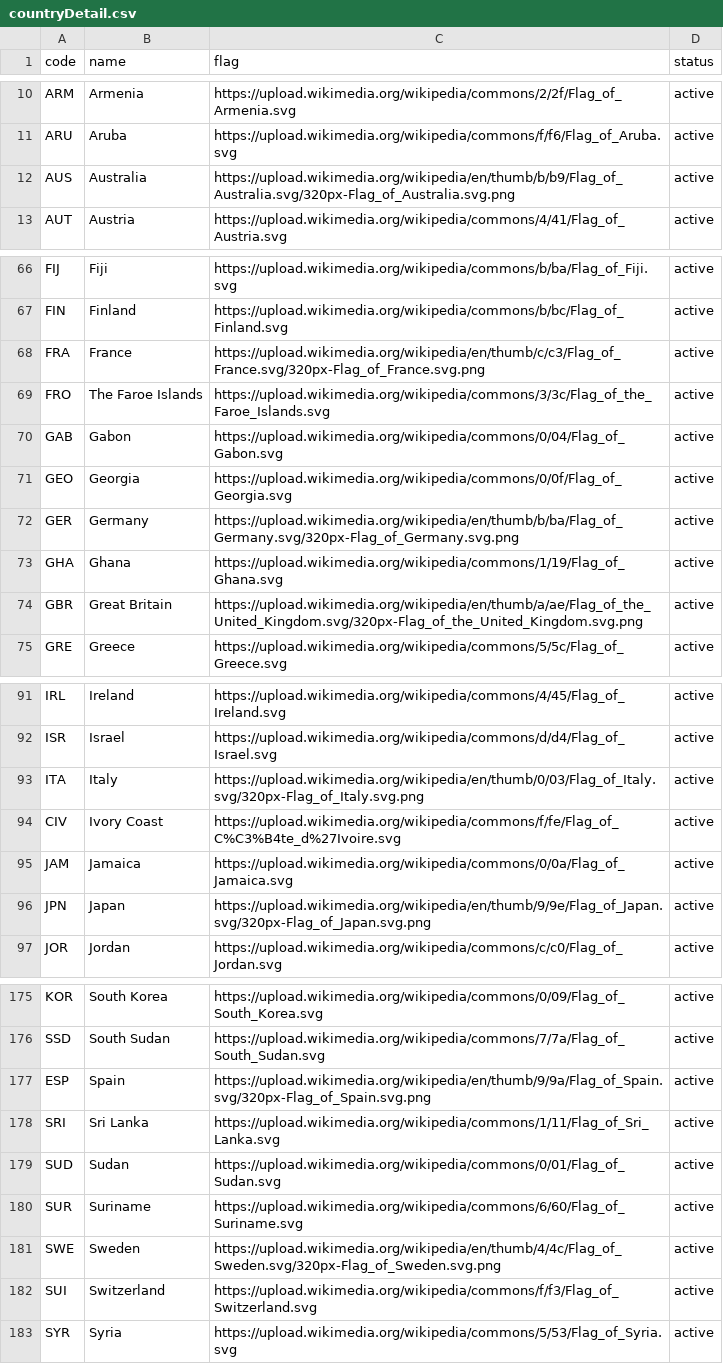
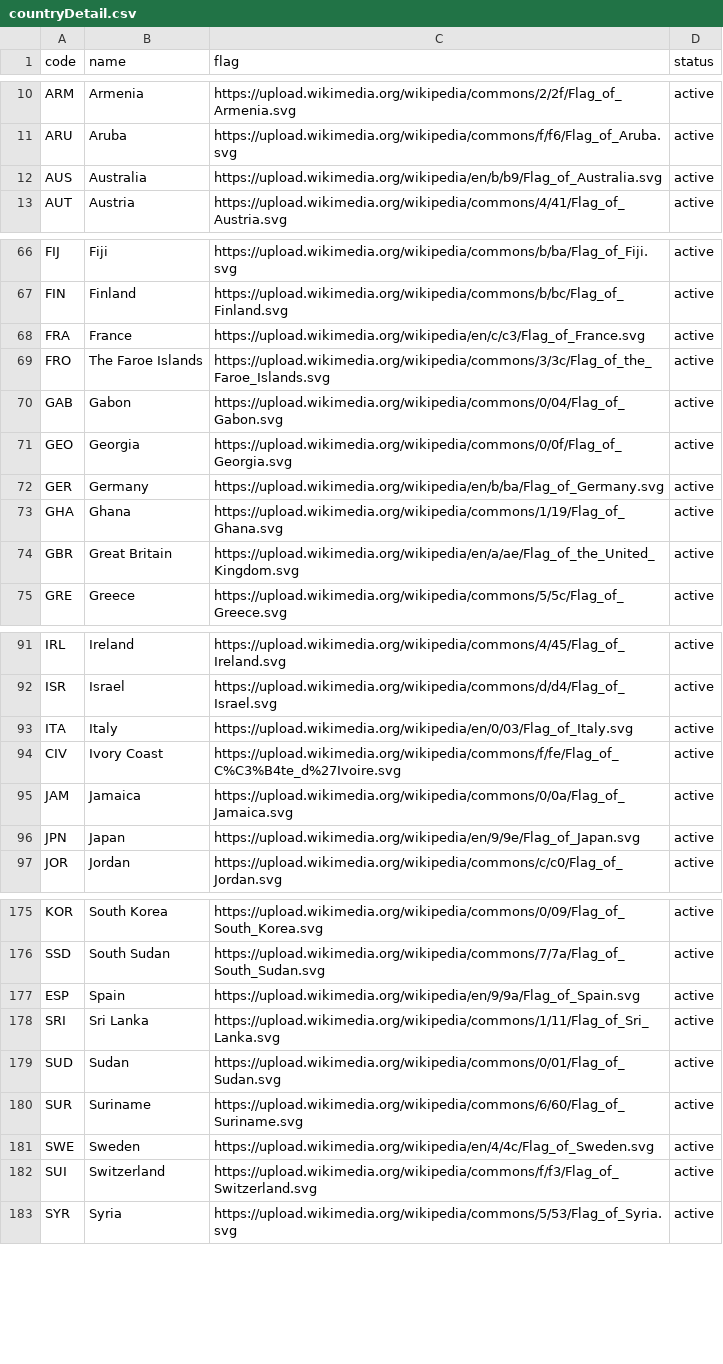
Before and after one commit to inferrinizzard/olympics-api, a CSV file: csv/countryDetail.csv, drawn as a sheet; only a part is shown, gaps mark what is left out; the diff covers the shown part only; the diff names each change by its address in the sheet, - before the commit and + after, or states it on an @@ line.

```diff
--- a/csv/countryDetail.csv
+++ b/csv/countryDetail.csv
-C12 (flag): https://upload.wikimedia.org/wikipedia/en/thumb/b/b9/Flag_of_Australia.svg/320px-Flag_of_Australia.svg.png
+C12 (flag): https://upload.wikimedia.org/wikipedia/en/b/b9/Flag_of_Australia.svg
-C68 (flag): https://upload.wikimedia.org/wikipedia/en/thumb/c/c3/Flag_of_France.svg/320px-Flag_of_France.svg.png
+C68 (flag): https://upload.wikimedia.org/wikipedia/en/c/c3/Flag_of_France.svg
-C72 (flag): https://upload.wikimedia.org/wikipedia/en/thumb/b/ba/Flag_of_Germany.svg/320px-Flag_of_Germany.svg.png
+C72 (flag): https://upload.wikimedia.org/wikipedia/en/b/ba/Flag_of_Germany.svg
-C74 (flag): https://upload.wikimedia.org/wikipedia/en/thumb/a/ae/Flag_of_the_United_Kingdom.svg/320px-Flag_of_the_United_Kingdom.svg.png
+C74 (flag): https://upload.wikimedia.org/wikipedia/en/a/ae/Flag_of_the_United_Kingdom.svg
-C93 (flag): https://upload.wikimedia.org/wikipedia/en/thumb/0/03/Flag_of_Italy.svg/320px-Flag_of_Italy.svg.png
+C93 (flag): https://upload.wikimedia.org/wikipedia/en/0/03/Flag_of_Italy.svg
-C96 (flag): https://upload.wikimedia.org/wikipedia/en/thumb/9/9e/Flag_of_Japan.svg/320px-Flag_of_Japan.svg.png
+C96 (flag): https://upload.wikimedia.org/wikipedia/en/9/9e/Flag_of_Japan.svg
-C177 (flag): https://upload.wikimedia.org/wikipedia/en/thumb/9/9a/Flag_of_Spain.svg/320px-Flag_of_Spain.svg.png
+C177 (flag): https://upload.wikimedia.org/wikipedia/en/9/9a/Flag_of_Spain.svg
-C181 (flag): https://upload.wikimedia.org/wikipedia/en/thumb/4/4c/Flag_of_Sweden.svg/320px-Flag_of_Sweden.svg.png
+C181 (flag): https://upload.wikimedia.org/wikipedia/en/4/4c/Flag_of_Sweden.svg
```
Also changed, not shown: 10 edited cells elsewhere in this file, 1 other file.
